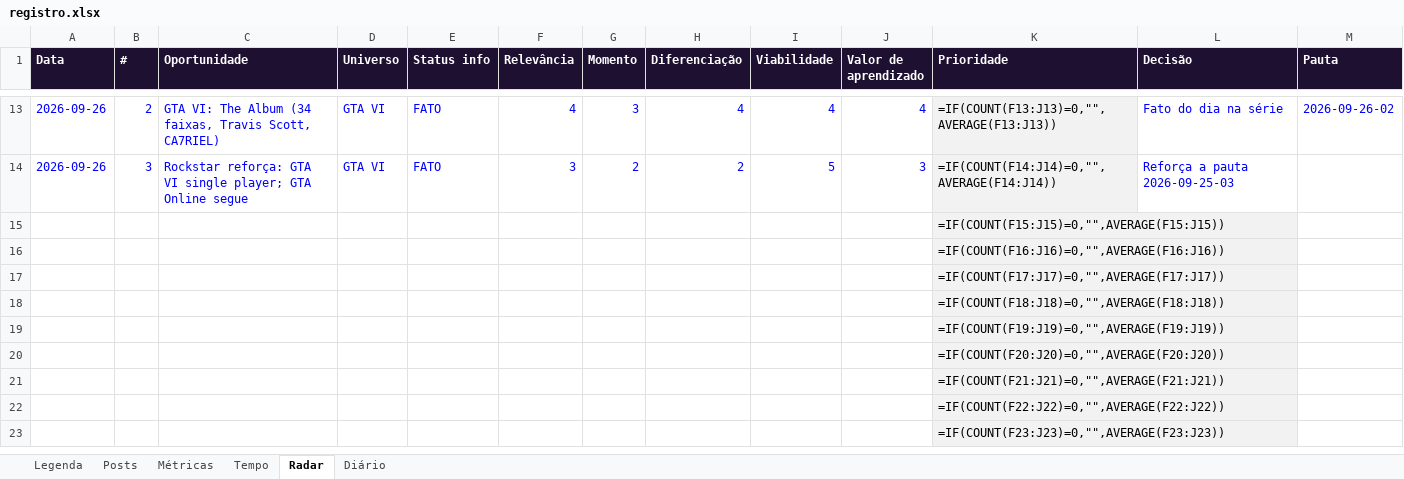
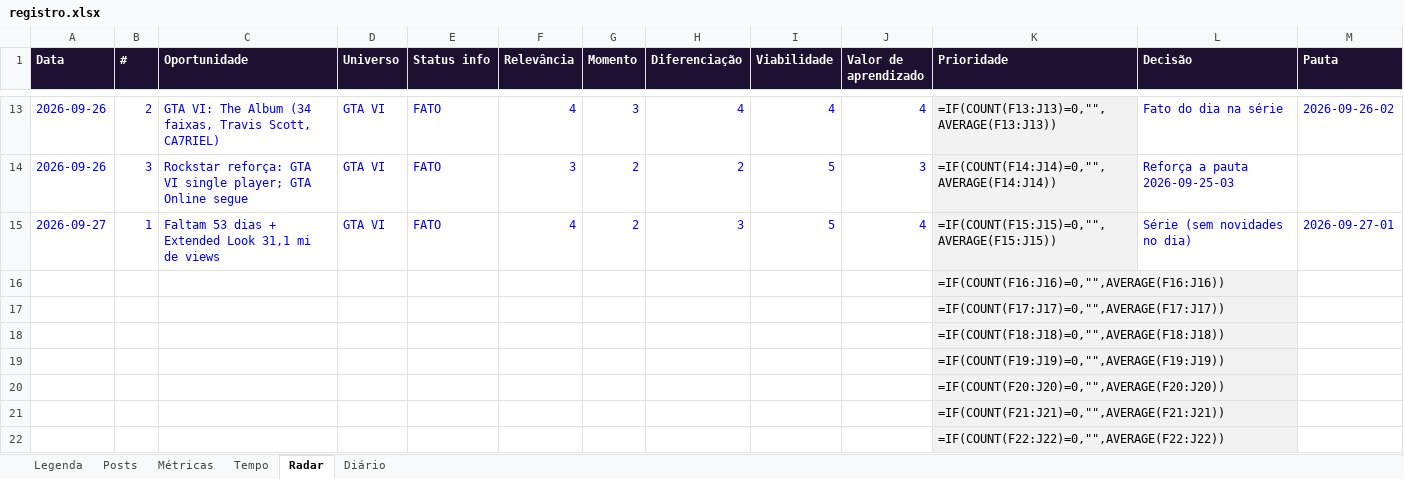
Before and after one commit to felicianokfa-stack/gta-daily, an Excel workbook: registro/registro.xlsx, sheet Radar, drawn as a sheet; only a part is shown, gaps mark what is left out; the shorter side is filled out with more unchanged rows; values as stored, in another font and other column widths than the file's, no borders; formulas without a stored value are shown as written; removed rows and columns are numbered as before the commit, all else as after; the diff names each change by its address in the sheet, - before the commit and + after, or states it on an @@ line.

```diff
--- a/registro/registro.xlsx (sheet Radar)
+++ b/registro/registro.xlsx (sheet Radar)
-row 15:  |  |  |  |  |  |  |  |  |  | =IF(COUNT(F15:J15)=0,"",AVERAGE(F15:J15))
+row 15: 2026-09-27 | 1 | Faltam 53 dias + Extended Look 31,1 mi de views | GTA VI | FATO | 4 | 2 | 3 | 5 | 4 | =IF(COUNT(F15:J15)=0,"",AVERAGE(F15:J15)) | Série (sem novidades no dia) | 2026-09-27-01
```
Also changed, not shown: sheet Posts, sheet Tempo, sheet Diário, 5 other files.
